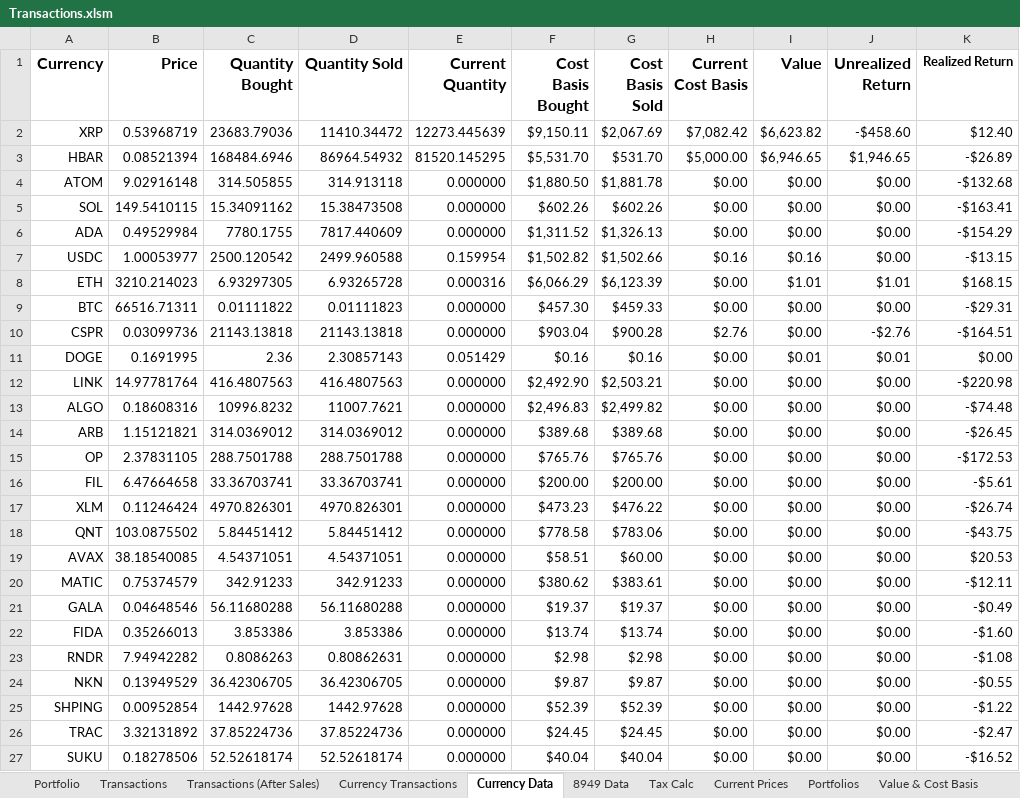
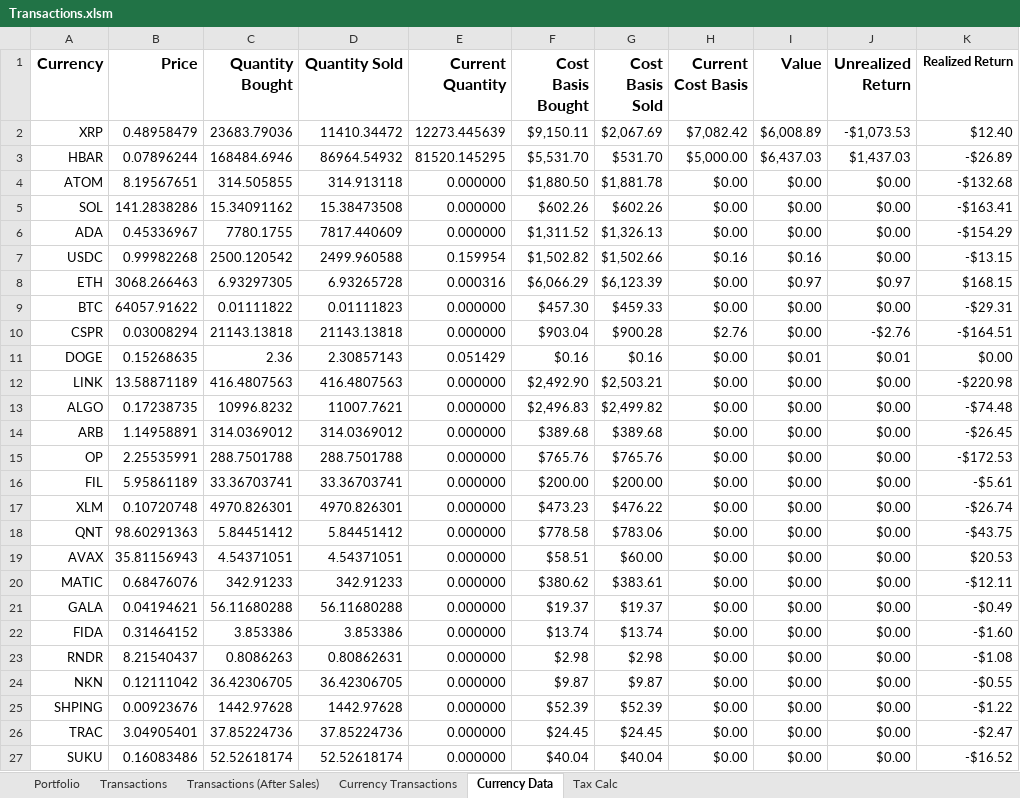
Before and after one commit to jtheriault17/crypto-excel, an Excel workbook: workbooks/Transactions.xlsm, sheet Currency Data, drawn as a sheet; only a part is shown; values as stored, in another font and other column widths than the file's, no borders; conditional formats not drawn; the diff covers the shown part only; the diff names each change by its address in the sheet, - before the commit and + after, or states it on an @@ line.

Commit message:
update Transactions (After Sales) sheet

```diff
--- a/workbooks/Transactions.xlsm (sheet Currency Data)
+++ b/workbooks/Transactions.xlsm (sheet Currency Data)
@@ sheet tab hidden: 8949 Data @@
@@ sheet tab hidden: Current Prices @@
@@ sheet tab hidden: Portfolios @@
@@ sheet tab hidden: Value & Cost Basis @@
-B2 (Price): 0.53968719
+B2 (Price): 0.48958479
-I2 (Value): $6,623.82
+I2 (Value): $6,008.89
-J2 (Unrealized Return): -$458.60
+J2 (Unrealized Return): -$1,073.53
-B3 (Price): 0.08521394
+B3 (Price): 0.07896244
-I3 (Value): $6,946.65
+I3 (Value): $6,437.03
-J3 (Unrealized Return): $1,946.65
+J3 (Unrealized Return): $1,437.03
-B4 (Price): 9.02916148
+B4 (Price): 8.19567651
-B5 (Price): 149.5410115
+B5 (Price): 141.2838286
-B6 (Price): 0.49529984
+B6 (Price): 0.45336967
-B7 (Price): 1.00053977
+B7 (Price): 0.99982268
-B8 (Price): 3210.214023
+B8 (Price): 3068.266463
-I8 (Value): $1.01
+I8 (Value): $0.97
-J8 (Unrealized Return): $1.01
+J8 (Unrealized Return): $0.97
-B9 (Price): 66516.71311
+B9 (Price): 64057.91622
-B10 (Price): 0.03099736
+B10 (Price): 0.03008294
-B11 (Price): 0.1691995
+B11 (Price): 0.15268635
-B12 (Price): 14.97781764
+B12 (Price): 13.58871189
-B13 (Price): 0.18608316
+B13 (Price): 0.17238735
-B14 (Price): 1.15121821
+B14 (Price): 1.14958891
-B15 (Price): 2.37831105
+B15 (Price): 2.25535991
-B16 (Price): 6.47664658
+B16 (Price): 5.95861189
-B17 (Price): 0.11246424
+B17 (Price): 0.10720748
-B18 (Price): 103.0875502
+B18 (Price): 98.60291363
-B19 (Price): 38.18540085
+B19 (Price): 35.81156943
-B20 (Price): 0.75374579
+B20 (Price): 0.68476076
-B21 (Price): 0.04648546
+B21 (Price): 0.04194621
-B22 (Price): 0.35266013
+B22 (Price): 0.31464152
-B23 (Price): 7.94942282
+B23 (Price): 8.21540437
-B24 (Price): 0.13949529
+B24 (Price): 0.12111042
-B25 (Price): 0.00952854
+B25 (Price): 0.00923676
-B26 (Price): 3.32131892
+B26 (Price): 3.04905401
-B27 (Price): 0.18278506
+B27 (Price): 0.16083486
```
Also changed, not shown: 15 edited cells elsewhere in this sheet, sheet Transactions (After Sales), sheet Portfolio, charts or pictures, workbooks/after-sales.xlsx, workbooks/historical-data.xlsx, 8 other files.
